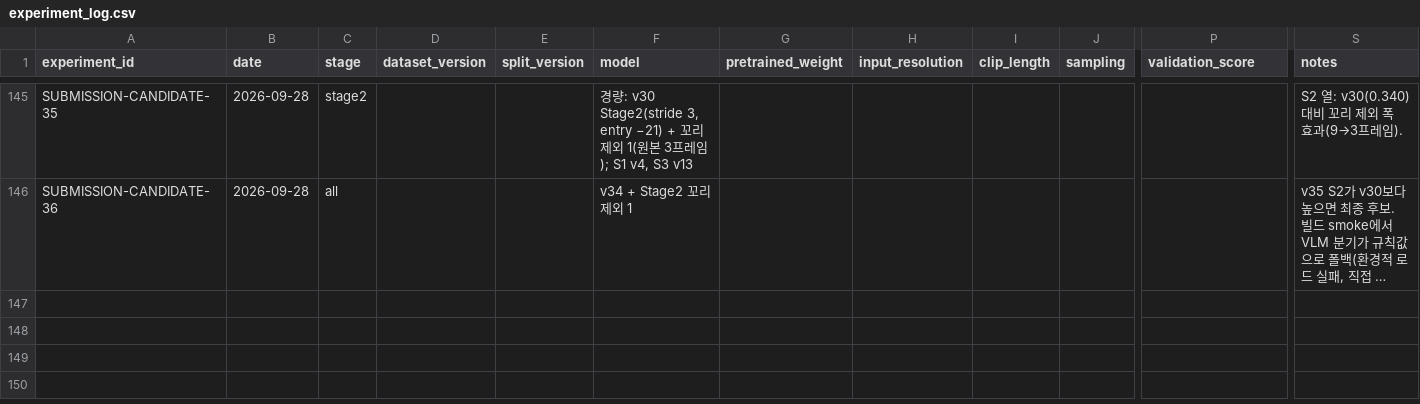
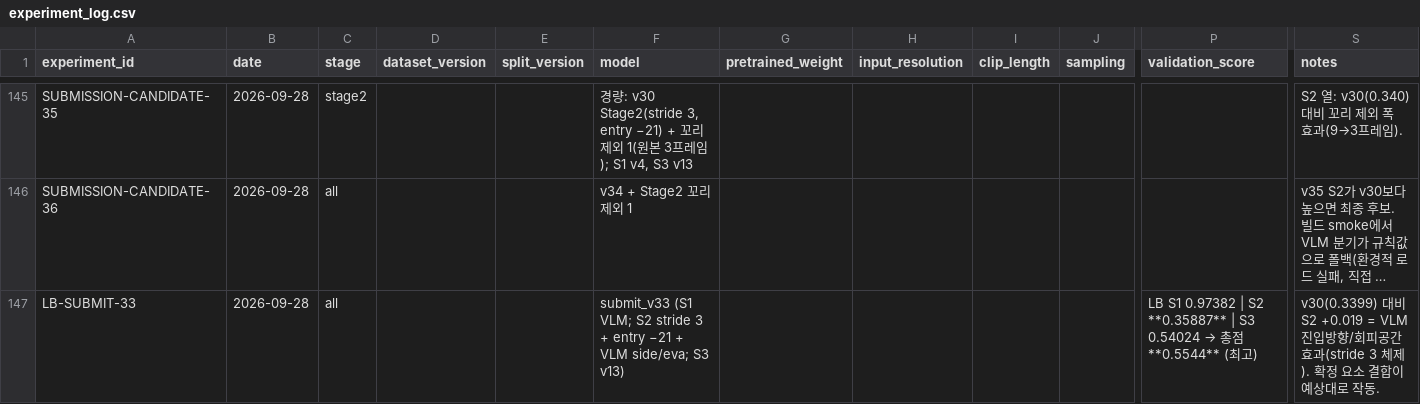
Before and after one commit to yoomstergotcha/blackbox-236753-experiments, a CSV file: experiments/experiment_log.csv, drawn as a sheet; only a part is shown, gaps mark what is left out; long unchanged cells end in …; rows hold the shown columns only; the diff names each change by its address in the sheet, - before the commit and + after, or states it on an @@ line.

```diff
--- a/experiments/experiment_log.csv
+++ b/experiments/experiment_log.csv
+row 147: LB-SUBMIT-33 | 2026-09-28 | all |  |  | submit_v33 (S1 VLM; S2 stride 3 + entry −21 + VLM side/eva; S3 v13) |  |  |  |  | LB S1 0.97382 | S2 **0.35887** | S3 0.54024 → 총점 **0.5544** (최고) | v30(0.3399) 대비 S2 +0.019 = VLM 진입방향/회피공간 효과(stride 3 체제). 확정 요소 결합이 예상대로 작동.
```
Also changed, not shown: 1 other file.
